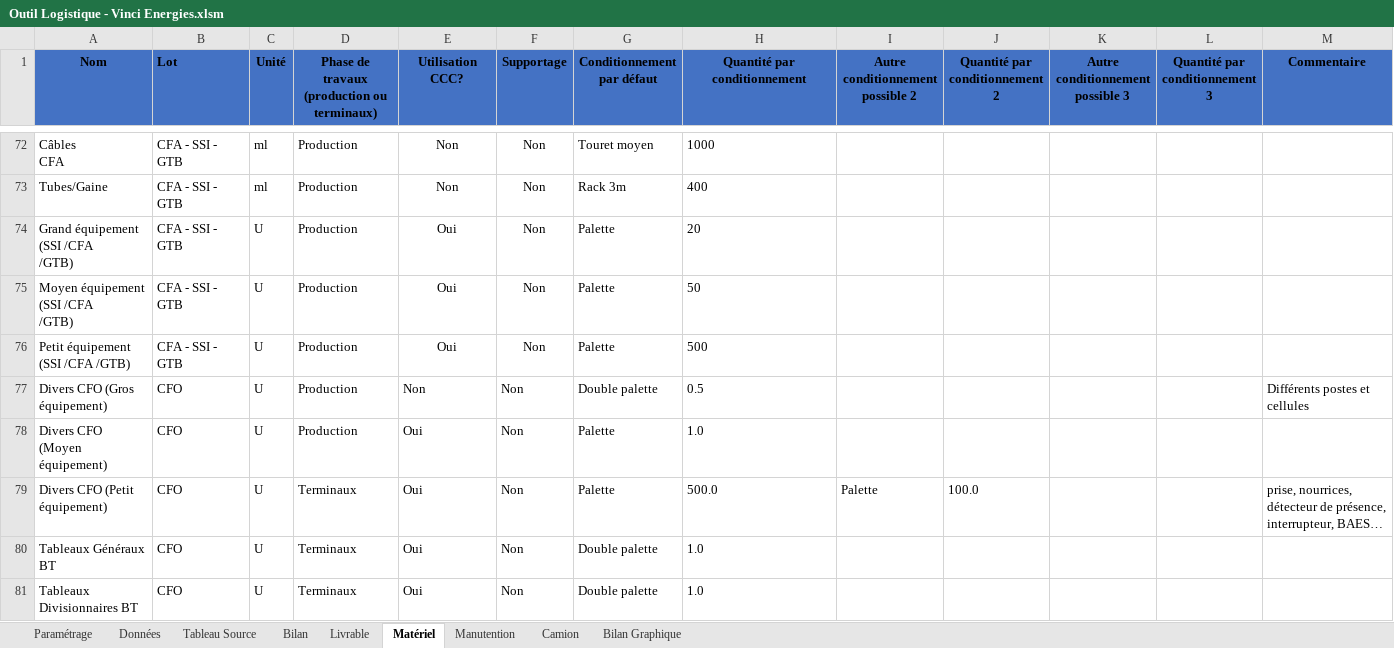
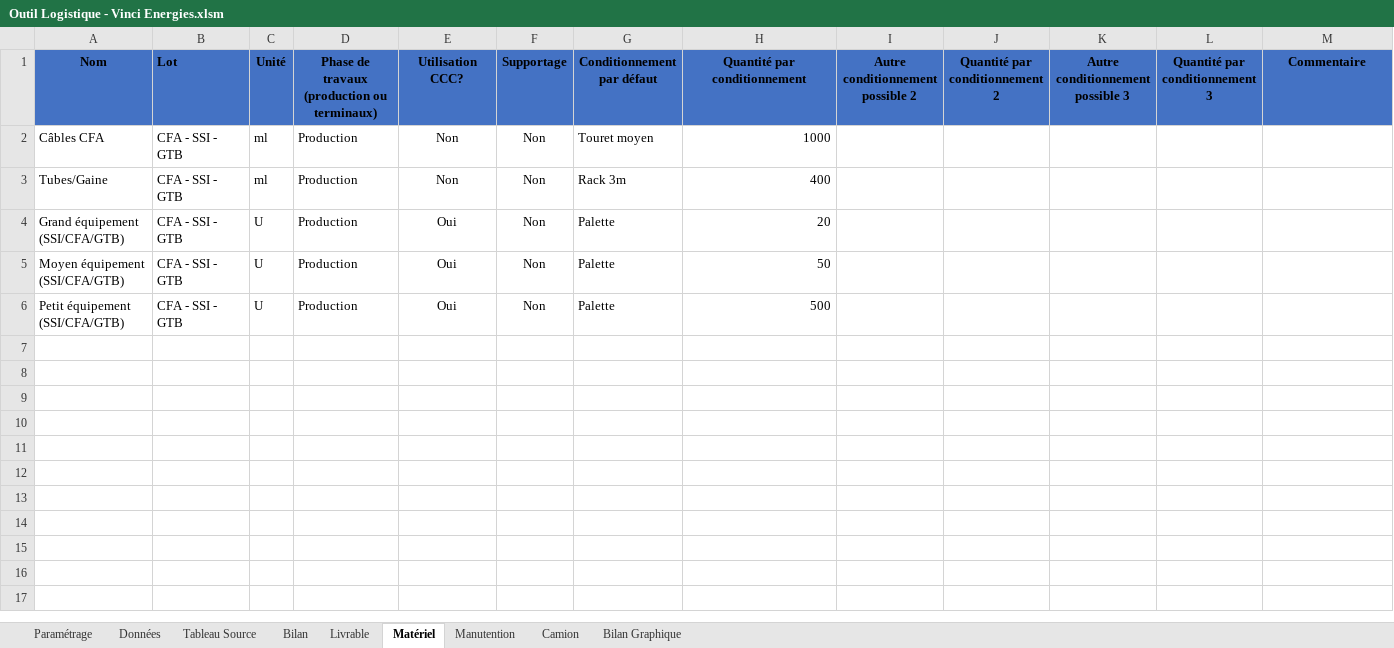
Before and after one commit to Nadazenn/v4, an Excel workbook: sortie/Outil Logistique - Vinci Energies.xlsm, sheet Matériel, drawn as a sheet; only a part is shown, gaps mark what is left out; values as stored, in another font and other column widths than the file's, no borders; removed rows and columns are numbered as before the commit, all else as after; ↵ is a line break in a cell; the diff covers the shown part only; the diff names each change by its address in the sheet, - before the commit and + after, or states it on an @@ line.

```diff
--- a/sortie/Outil Logistique - Vinci Energies.xlsm (sheet Matériel)
+++ b/sortie/Outil Logistique - Vinci Energies.xlsm (sheet Matériel)
-A2 (Nom): Câbles ↵ CFA
+A2 (Nom): Câbles CFA
-H2:H6 alignment: left
+H2:H6 alignment: right
-A4 (Nom): Grand équipement (SSI /CFA ↵ /GTB)
+A4 (Nom): Grand équipement (SSI/CFA/GTB)
-A5 (Nom): Moyen équipement (SSI /CFA ↵ /GTB)
+A5 (Nom): Moyen équipement (SSI/CFA/GTB)
-A6 (Nom): Petit équipement (SSI /CFA /GTB)
+A6 (Nom): Petit équipement (SSI/CFA/GTB)
-row 77: Divers CFO (Gros équipement) | CFO | U | Production | Non | Non | Double palette | 0.5 |  |  |  |  | Différents postes et cellules
-row 78: Divers CFO (Moyen équipement) | CFO | U | Production | Oui | Non | Palette | 1.0
-row 79: Divers CFO (Petit équipement) | CFO | U | Terminaux | Oui | Non | Palette | 500.0 | Palette | 100.0 |  |  | prise, nourrices, détecteur de présence, interrupteur, BAES…
-row 80: Tableaux Généraux BT | CFO | U | Terminaux | Oui | Non | Double palette | 1.0
-row 81: Tableaux Divisionnaires BT | CFO | U | Terminaux | Oui | Non | Double palette | 1.0
```
Also changed, not shown: 94 removed rows elsewhere in this sheet, sheet Données, sheet Paramétrage, sheet Livrable, sheet Manutention, charts or pictures, sortie/Bordereau classé et non regroupé.xlsx, sortie/Bordereau_corrigé.xlsx, 5 other files.
